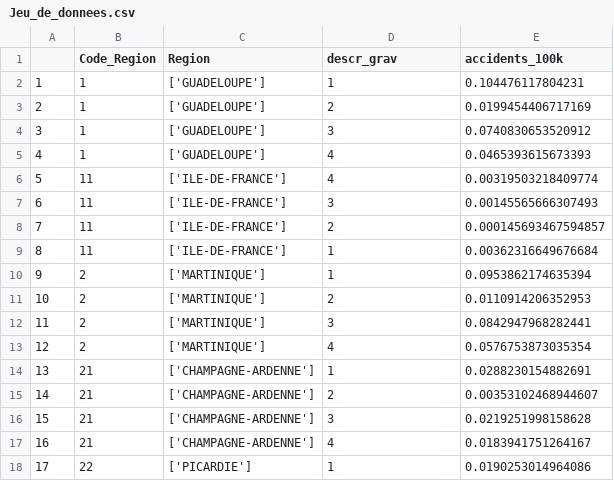
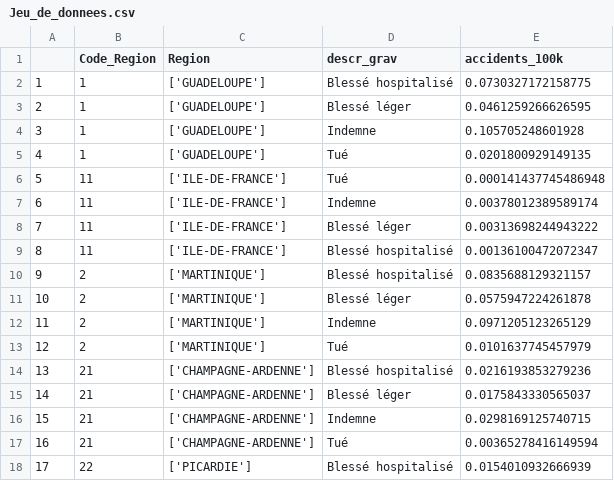
Before and after one commit to tristan-saez/ProjetCIR3_BIGDATA, a CSV file: Jeu_de_donnees.csv, drawn as a sheet; only a part is shown; the diff covers the shown part only.

```diff
--- a/Jeu_de_donnees.csv
+++ b/Jeu_de_donnees.csv
@@ -1,18 +1,18 @@
 "","Code_Region","Region","descr_grav","accidents_100k"
-"1","1","['GUADELOUPE']",1,0.104476117804231
-"2","1","['GUADELOUPE']",2,0.0199454406717169
-"3","1","['GUADELOUPE']",3,0.0740830653520912
-"4","1","['GUADELOUPE']",4,0.0465393615673393
-"5","11","['ILE-DE-FRANCE']",4,0.00319503218409774
-"6","11","['ILE-DE-FRANCE']",3,0.00145565666307493
-"7","11","['ILE-DE-FRANCE']",2,0.000145693467594857
-"8","11","['ILE-DE-FRANCE']",1,0.00362316649676684
-"9","2","['MARTINIQUE']",1,0.0953862174635394
-"10","2","['MARTINIQUE']",2,0.0110914206352953
-"11","2","['MARTINIQUE']",3,0.0842947968282441
-"12","2","['MARTINIQUE']",4,0.0576753873035354
-"13","21","['CHAMPAGNE-ARDENNE']",1,0.0288230154882691
-"14","21","['CHAMPAGNE-ARDENNE']",2,0.00353102468944607
-"15","21","['CHAMPAGNE-ARDENNE']",3,0.0219251998158628
-"16","21","['CHAMPAGNE-ARDENNE']",4,0.0183941751264167
-"17","22","['PICARDIE']",1,0.0190253014964086
+"1","1","['GUADELOUPE']","Blessé hospitalisé",0.0730327172158775
+"2","1","['GUADELOUPE']","Blessé léger",0.0461259266626595
+"3","1","['GUADELOUPE']","Indemne",0.105705248601928
+"4","1","['GUADELOUPE']","Tué",0.0201800929149135
+"5","11","['ILE-DE-FRANCE']","Tué",0.000141437745486948
+"6","11","['ILE-DE-FRANCE']","Indemne",0.00378012389589174
+"7","11","['ILE-DE-FRANCE']","Blessé léger",0.00313698244943222
+"8","11","['ILE-DE-FRANCE']","Blessé hospitalisé",0.00136100472072347
+"9","2","['MARTINIQUE']","Blessé hospitalisé",0.0835688129321157
+"10","2","['MARTINIQUE']","Blessé léger",0.0575947224261878
+"11","2","['MARTINIQUE']","Indemne",0.0971205123265129
+"12","2","['MARTINIQUE']","Tué",0.0101637745457979
+"13","21","['CHAMPAGNE-ARDENNE']","Blessé hospitalisé",0.0216193853279236
+"14","21","['CHAMPAGNE-ARDENNE']","Blessé léger",0.0175843330565037
+"15","21","['CHAMPAGNE-ARDENNE']","Indemne",0.0298169125740715
+"16","21","['CHAMPAGNE-ARDENNE']","Tué",0.00365278416149594
+"17","22","['PICARDIE']","Blessé hospitalisé",0.0154010932666939
```
Also changed, not shown: 166 edited cells elsewhere in this file, 12 other files.
